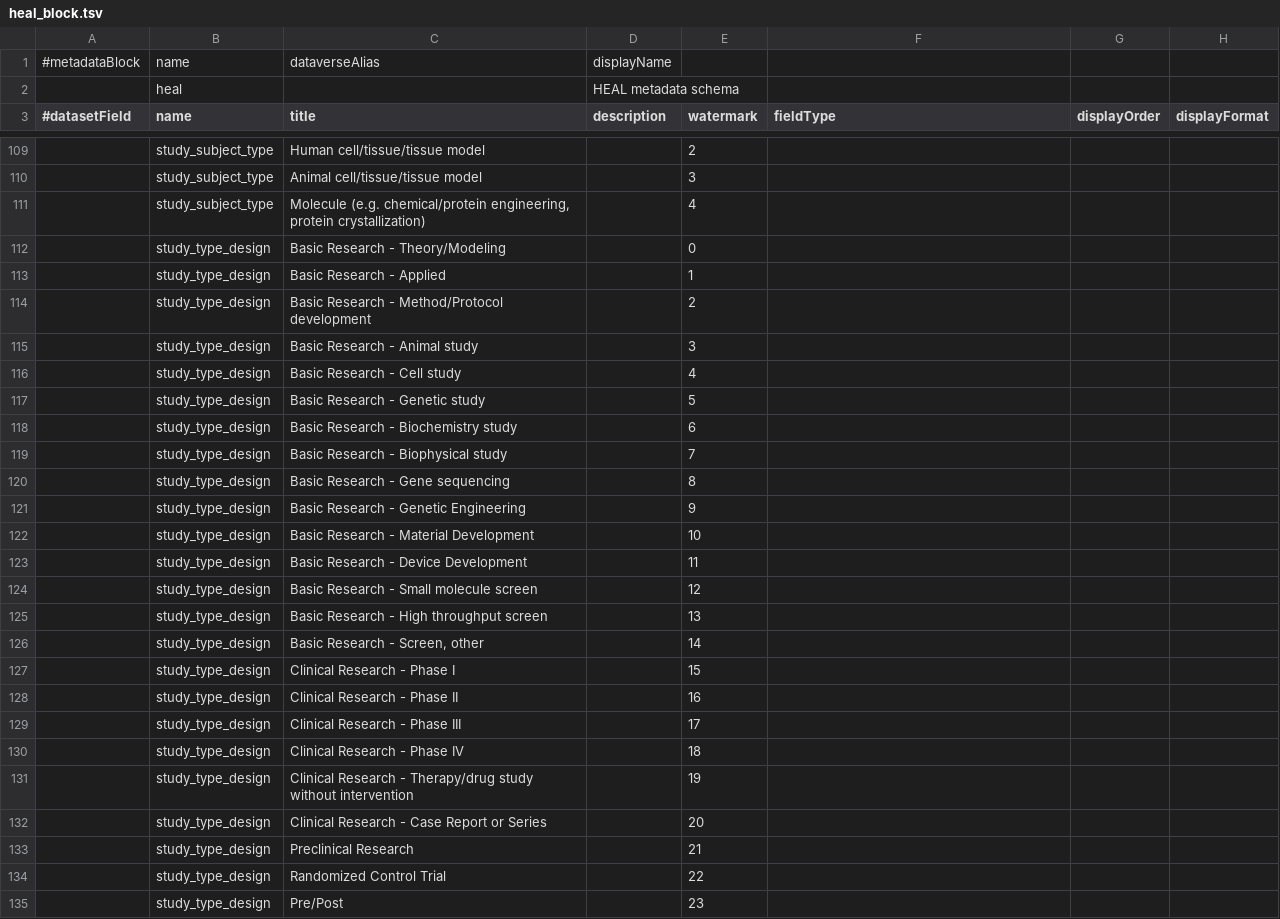
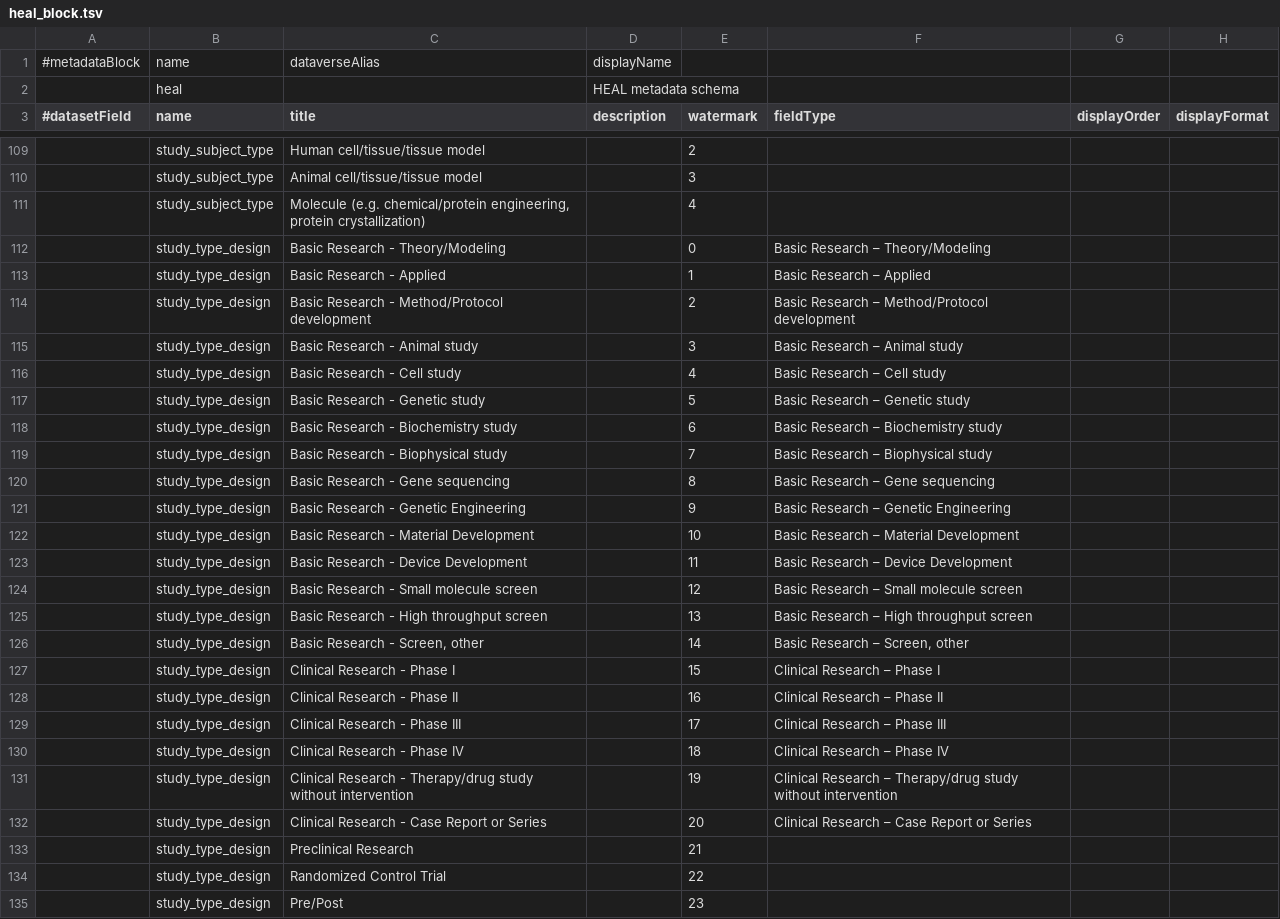
Before and after one commit to QualitativeDataRepository/heal-metadata, a TSV file: heal_block.tsv, drawn as a sheet; only a part is shown, gaps mark what is left out; the diff covers the shown part only; the diff names each change by its address in the sheet, - before the commit and + after, or states it on an @@ line.

Commit message:
add study_type_design alt values using en dash

```diff
--- a/heal_block.tsv
+++ b/heal_block.tsv
-F112 (fieldType): (empty)
+F112 (fieldType): Basic Research – Theory/Modeling
-F113 (fieldType): (empty)
+F113 (fieldType): Basic Research – Applied
-F114 (fieldType): (empty)
+F114 (fieldType): Basic Research – Method/Protocol development
-F115 (fieldType): (empty)
+F115 (fieldType): Basic Research – Animal study
-F116 (fieldType): (empty)
+F116 (fieldType): Basic Research – Cell study
-F117 (fieldType): (empty)
+F117 (fieldType): Basic Research – Genetic study
-F118 (fieldType): (empty)
+F118 (fieldType): Basic Research – Biochemistry study
-F119 (fieldType): (empty)
+F119 (fieldType): Basic Research – Biophysical study
-F120 (fieldType): (empty)
+F120 (fieldType): Basic Research – Gene sequencing
-F121 (fieldType): (empty)
+F121 (fieldType): Basic Research – Genetic Engineering
-F122 (fieldType): (empty)
+F122 (fieldType): Basic Research – Material Development
-F123 (fieldType): (empty)
+F123 (fieldType): Basic Research – Device Development
-F124 (fieldType): (empty)
+F124 (fieldType): Basic Research – Small molecule screen
-F125 (fieldType): (empty)
+F125 (fieldType): Basic Research – High throughput screen
-F126 (fieldType): (empty)
+F126 (fieldType): Basic Research – Screen, other
-F127 (fieldType): (empty)
+F127 (fieldType): Clinical Research – Phase I
-F128 (fieldType): (empty)
+F128 (fieldType): Clinical Research – Phase II
-F129 (fieldType): (empty)
+F129 (fieldType): Clinical Research – Phase III
-F130 (fieldType): (empty)
+F130 (fieldType): Clinical Research – Phase IV
-F131 (fieldType): (empty)
+F131 (fieldType): Clinical Research – Therapy/drug study without intervention
-F132 (fieldType): (empty)
+F132 (fieldType): Clinical Research – Case Report or Series
```
Also changed, not shown: 3 edited cells elsewhere in this file.
